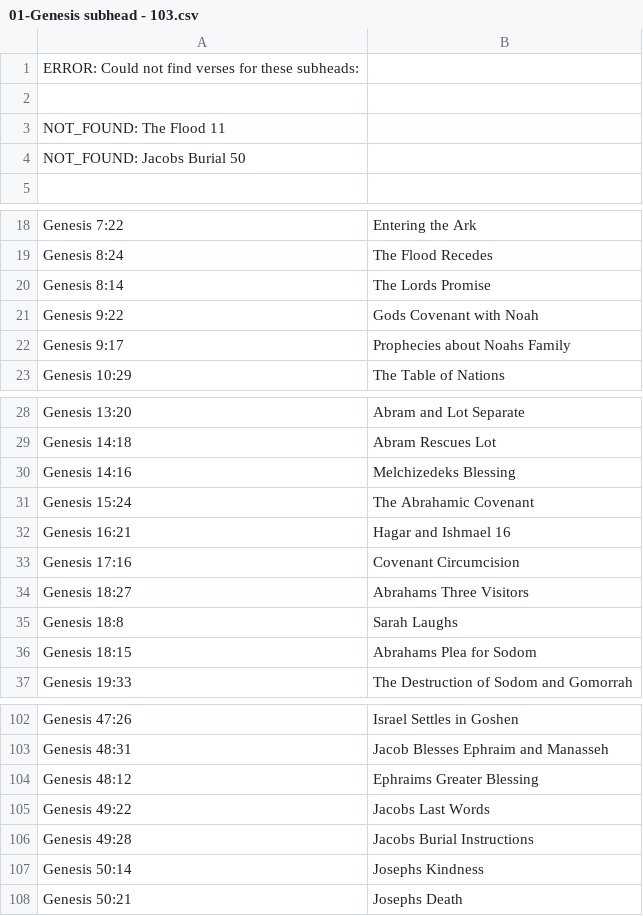
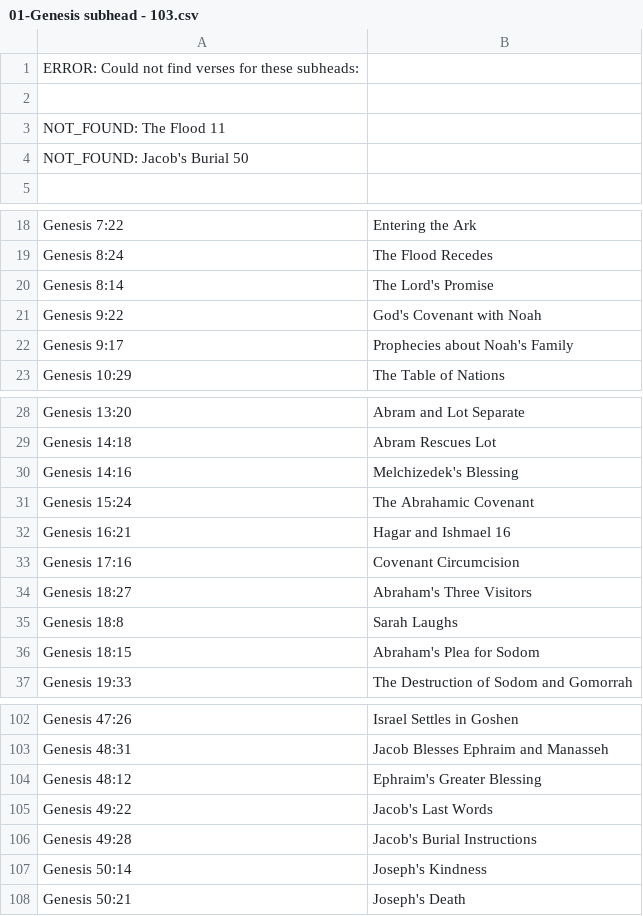
Before and after one commit to Sirius1616/Bible_code, a CSV file: 03_programme_task/01-Genesis subhead - 103.csv, drawn as a sheet; only a part is shown, gaps mark what is left out; the diff covers the shown part only.

```diff
--- a/03_programme_task/01-Genesis subhead - 103.csv
+++ b/03_programme_task/01-Genesis subhead - 103.csv
@@ -3,3 +3,3 @@ ERROR: Could not find verses for these subheads:
 NOT_FOUND: The Flood 11
-NOT_FOUND: Jacobs Burial 50
+NOT_FOUND: Jacob's Burial 50
 
@@ -19,5 +19,5 @@ Genesis 7:22	Entering the Ark
 Genesis 8:24	The Flood Recedes
-Genesis 8:14	The Lords Promise
-Genesis 9:22	Gods Covenant with Noah
-Genesis 9:17	Prophecies about Noahs Family
+Genesis 8:14	The Lord's Promise
+Genesis 9:22	God's Covenant with Noah
+Genesis 9:17	Prophecies about Noah's Family
 Genesis 10:29	The Table of Nations
@@ -29,3 +29,3 @@ Genesis 13:20	Abram and Lot Separate
 Genesis 14:18	Abram Rescues Lot
-Genesis 14:16	Melchizedeks Blessing
+Genesis 14:16	Melchizedek's Blessing
 Genesis 15:24	The Abrahamic Covenant
@@ -33,5 +33,5 @@ Genesis 16:21	Hagar and Ishmael 16
 Genesis 17:16	Covenant Circumcision
-Genesis 18:27	Abrahams Three Visitors
+Genesis 18:27	Abraham's Three Visitors
 Genesis 18:8	Sarah Laughs
-Genesis 18:15	Abrahams Plea for Sodom
+Genesis 18:15	Abraham's Plea for Sodom
 Genesis 19:33	The Destruction of Sodom and Gomorrah
@@ -103,6 +103,6 @@ Genesis 47:26	Israel Settles in Goshen
 Genesis 48:31	Jacob Blesses Ephraim and Manasseh
-Genesis 48:12	Ephraims Greater Blessing
-Genesis 49:22	Jacobs Last Words
-Genesis 49:28	Jacobs Burial Instructions
-Genesis 50:14	Josephs Kindness
-Genesis 50:21	Josephs Death
+Genesis 48:12	Ephraim's Greater Blessing
+Genesis 49:22	Jacob's Last Words
+Genesis 49:28	Jacob's Burial Instructions
+Genesis 50:14	Joseph's Kindness
+Genesis 50:21	Joseph's Death
```
Also changed, not shown: 29 edited cells elsewhere in this file, 1 other file.
